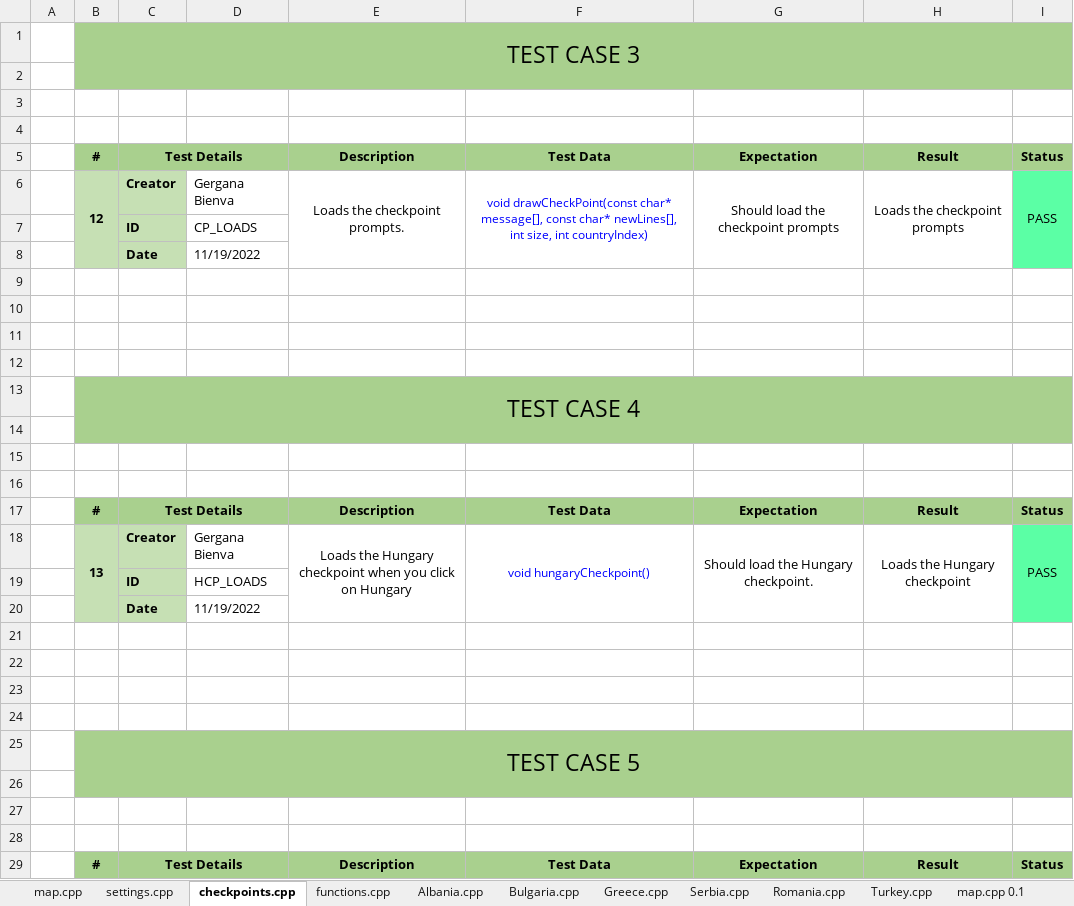
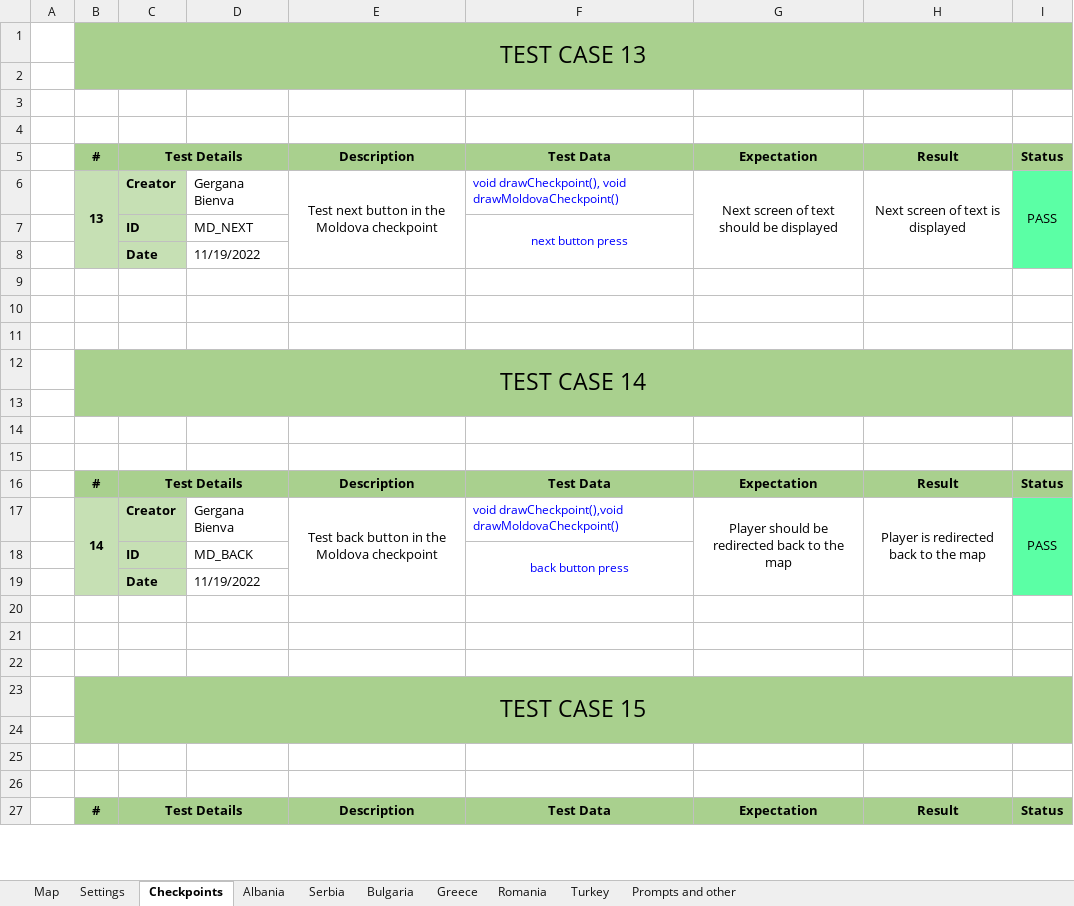
Before and after one commit to codingburgas/2223-educational-traveling-s-w-a-g, an Excel workbook: documents/s.w.a.g_-_QA_documentation.xlsx, sheet Checkpoints, drawn as a sheet; only a part is shown; values as stored, in another font and other column widths than the file's, no borders; removed rows and columns are numbered as before the commit, all else as after; the diff covers the shown part only; the diff names each change by its address in the sheet, - before the commit and + after, or states it on an @@ line.

```diff
--- a/documents/s.w.a.g_-_QA_documentation.xlsx (sheet Checkpoints)
+++ b/documents/s.w.a.g_-_QA_documentation.xlsx (sheet Checkpoints)
-sheet tab: map.cpp
+sheet tab: Map
-sheet tab: settings.cpp
+sheet tab: Settings
-sheet tab: checkpoints.cpp
+sheet tab: Checkpoints
-sheet tab: functions.cpp
+sheet tab: Prompts and other
-sheet tab: Albania.cpp
+sheet tab: Albania
-sheet tab: Bulgaria.cpp
+sheet tab: Bulgaria
-sheet tab: Greece.cpp
+sheet tab: Greece
-sheet tab: Serbia.cpp
+sheet tab: Serbia
-sheet tab: Romania.cpp
+sheet tab: Romania
-sheet tab: Turkey.cpp
+sheet tab: Turkey
-sheet tab: map.cpp 0.1
@@ sheet tab order changed: Map | Settings | Checkpoints | Albania | Serbia | Bulgaria | Greece | Romania | Turkey | Prompts and other @@
-B1: TEST CASE 3
+B1: TEST CASE 13
-B6: 12
+B6: 13
-E6: Loads the checkpoint prompts.
+E6: Test next button in the Moldova checkpoint
-F6: void drawCheckPoint(const char* message[], const char* newLines[], int size, int countryIndex)
+F6: void drawCheckpoint(), void drawMoldovaCheckpoint()
-F6 alignment: center
+F6 alignment: left
-F6:F8 merged
-G6: Should load the checkpoint prompts
+G6: Next screen of text should be displayed
-H6: Loads the checkpoint prompts
+H6: Next screen of text is displayed
-row 7:  |  | ID | CP_LOADS
+row 7:  |  | ID | MD_NEXT |  | next button press
-row 12: (empty)
-B12: TEST CASE 4
+B12: TEST CASE 14
-B17: 13
+B17: 14
-E17: Loads the Hungary checkpoint when you click on Hungary
+E17: Test back button in the Moldova checkpoint
-F17: void hungaryCheckpoint()
+F17: void drawCheckpoint(),void drawMoldovaCheckpoint()
-F17 alignment: center
+F17 alignment: left
-F18:F20 merged
-G17: Should load the Hungary checkpoint.
+G17: Player should be redirected back to the map
-H17: Loads the Hungary checkpoint
+H17: Player is redirected back to the map
-row 19:  |  | ID | HCP_LOADS
+row 18:  |  | ID | MD_BACK |  | back button press
-row 24: (empty)
-B23: TEST CASE 5
+B23: TEST CASE 15
```
Also changed, not shown: 11 added rows, 10 edited cells, cell formats and merged cells elsewhere in this sheet, sheet Map, sheet Turkey, sheet Romania, sheet Greece, sheet Prompts and other, sheet Settings, 3 more sheets, other sheet tabs.
